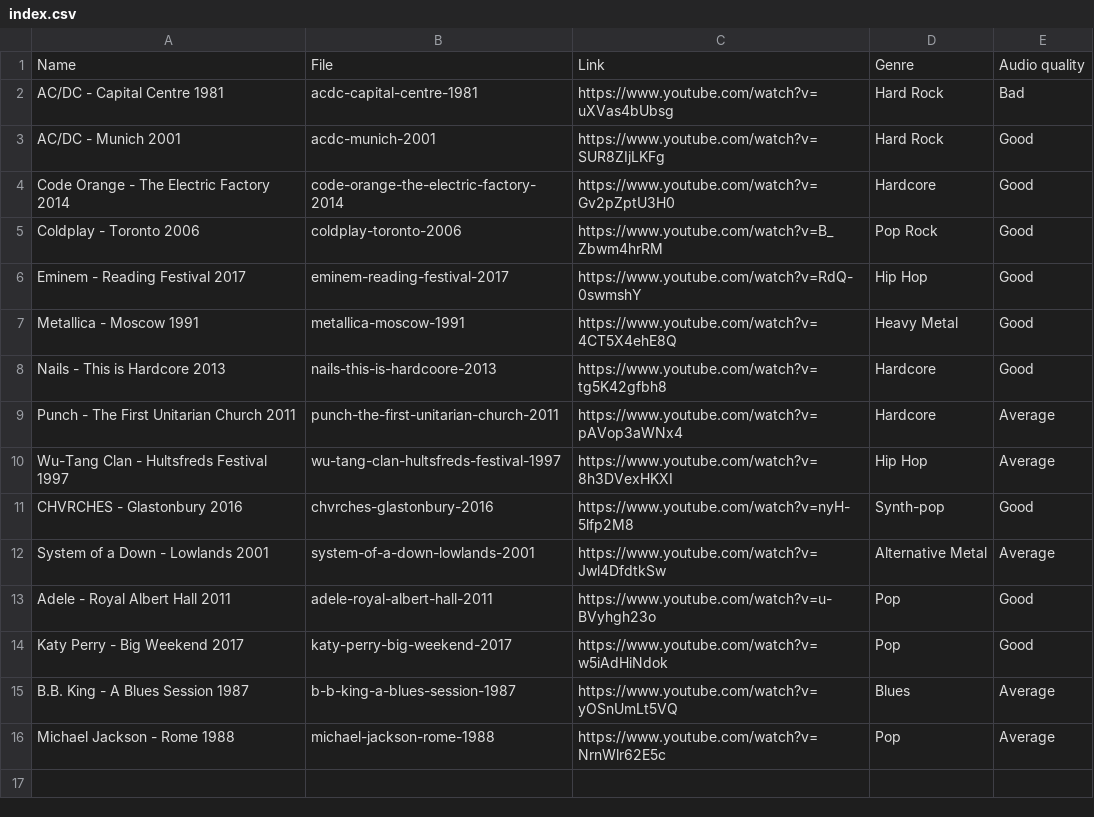
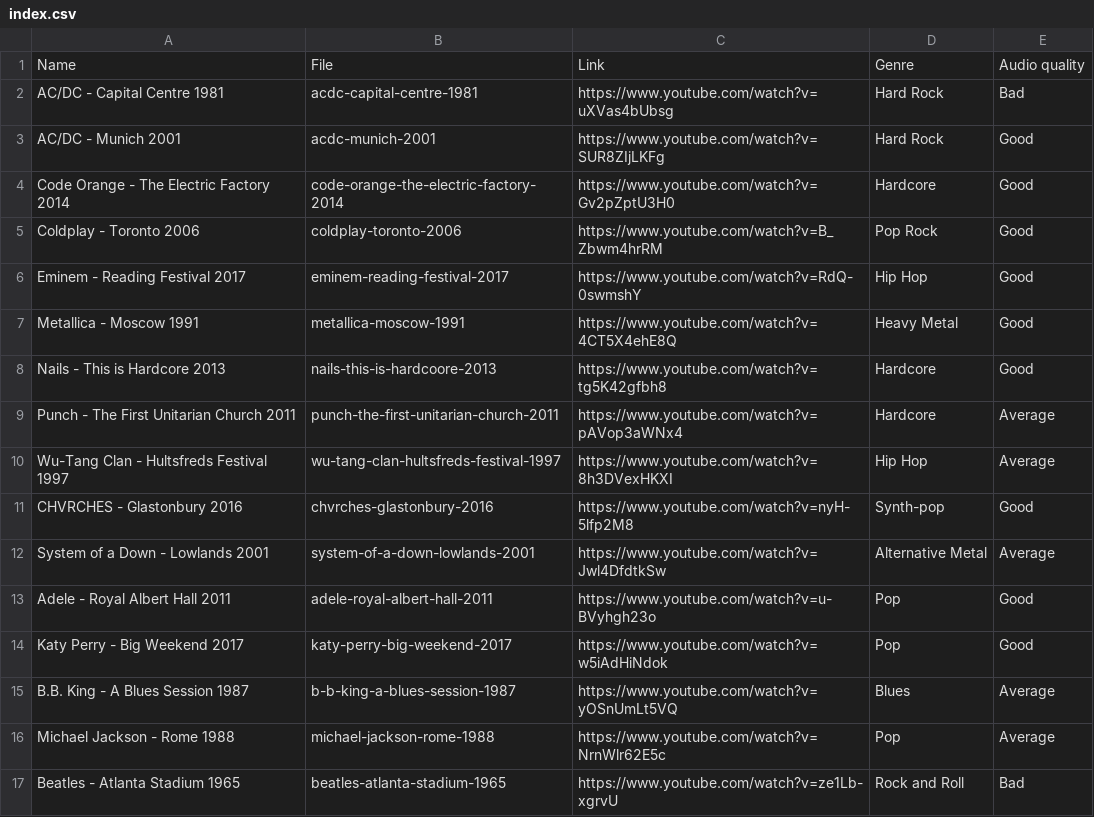
Before and after one commit to pnevyk/time-annotations-of-live-concerts-dataset, a CSV file: talc/data/index.csv, drawn as a sheet.

Commit message:
Add Beatles - Atlanta Stadium 1965

```diff
--- a/talc/data/index.csv
+++ b/talc/data/index.csv
@@ -16 +16,2 @@ B.B. King - A Blues Session 1987,b-b-king-a-blues-session-1987,https://www.youtu
 Michael Jackson - Rome 1988,michael-jackson-rome-1988,https://www.youtube.com/watch?v=NrnWlr62E5c,Pop,Average
+Beatles - Atlanta Stadium 1965,beatles-atlanta-stadium-1965,https://www.youtube.com/watch?v=ze1Lb-xgrvU,Rock and Roll,Bad
```
Also changed, not shown: 1 other file.
